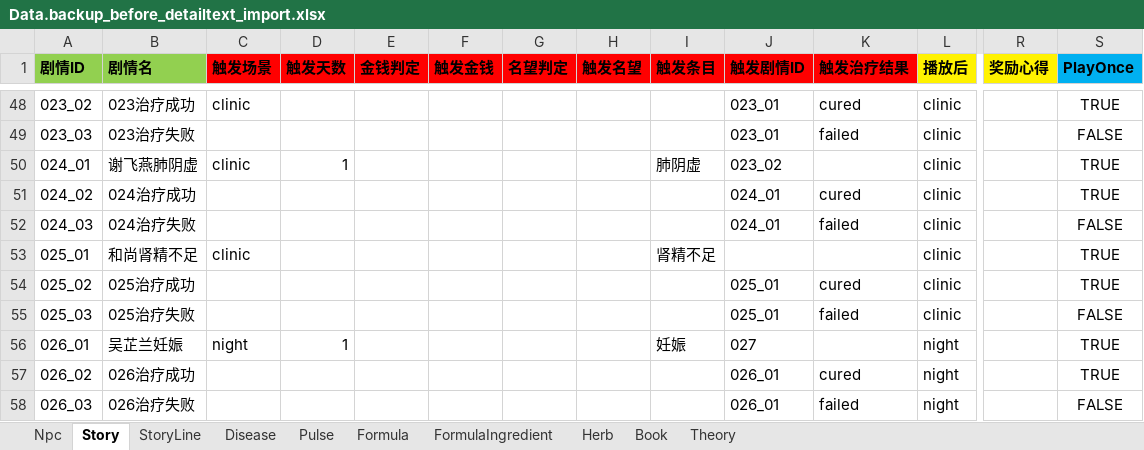
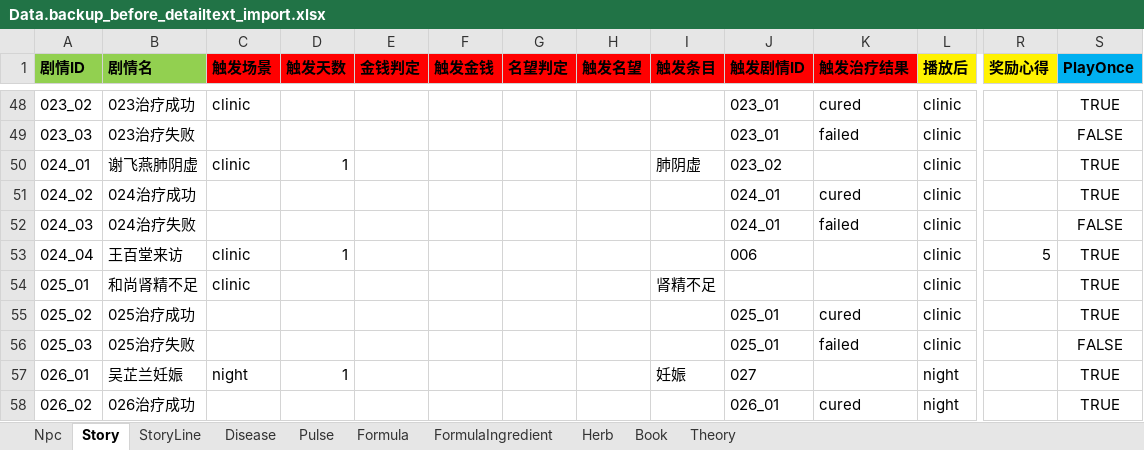
Before and after one commit to lqc19891229/Doctor, an Excel workbook: DataTables/Data.backup_before_detailtext_import.xlsx, sheet Story, drawn as a sheet; only a part is shown, gaps mark what is left out; the shorter side is filled out with more unchanged rows; values as stored, in another font and other column widths than the file's, no borders; rows hold the shown columns only; the diff names each change by its address in the sheet, - before the commit and + after, or states it on an @@ line.

```diff
--- a/DataTables/Data.backup_before_detailtext_import.xlsx (sheet Story)
+++ b/DataTables/Data.backup_before_detailtext_import.xlsx (sheet Story)
+row 53: 024_04 | 王百堂来访 | clinic | 1 |  |  |  |  |  | 006 |  | clinic | 5 | TRUE
```
Also changed, not shown: sheet StoryLine, DataTables/Data.xlsx, DataTables/DetailText/剧情/004_04辞别老师.xlsx, 6 other files.
